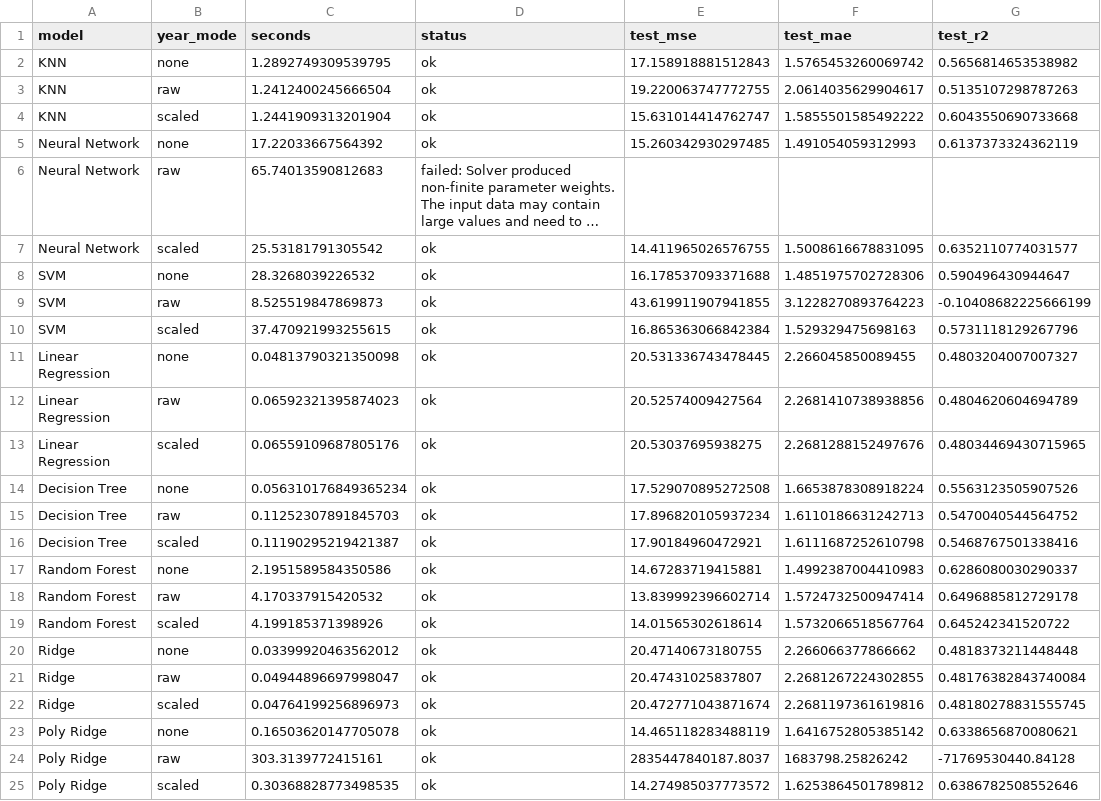
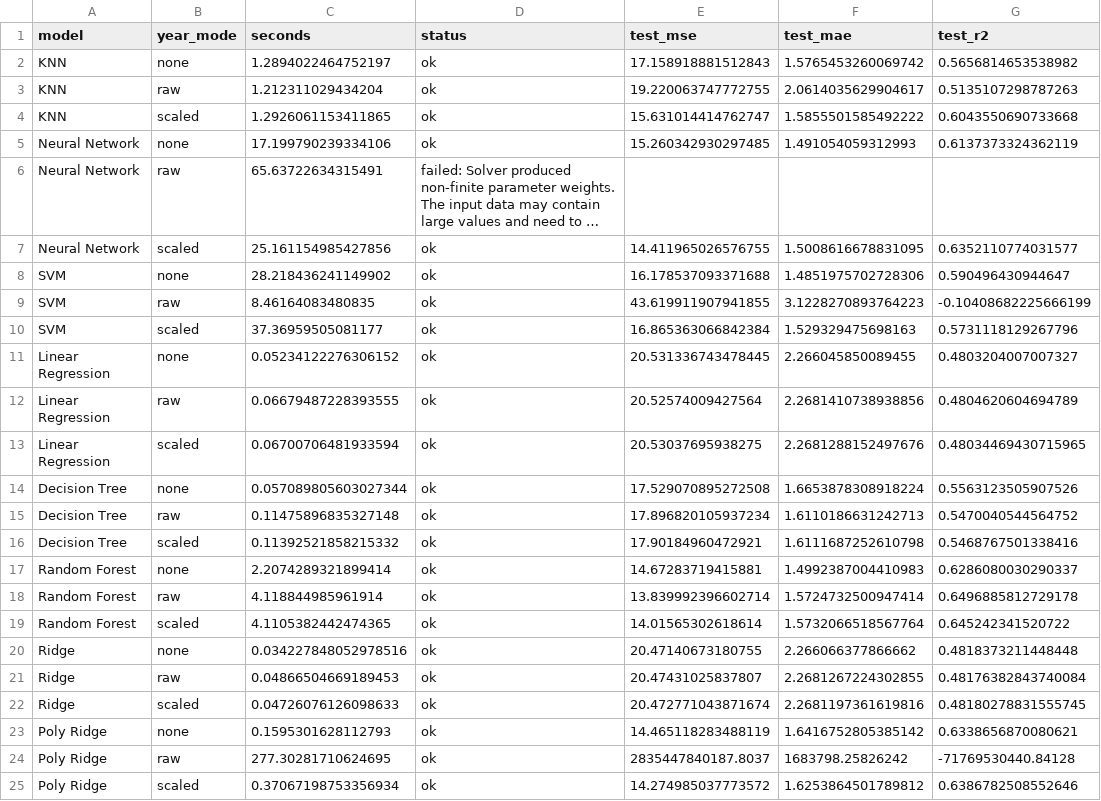
Before and after one commit to NeelG18/FLW-Modeling, a CSV file: results/year_ablation.csv, drawn as a sheet; only a part is shown; long unchanged cells end in …; the diff names each change by its address in the sheet, - before the commit and + after, or states it on an @@ line.

```diff
--- a/results/year_ablation.csv
+++ b/results/year_ablation.csv
-C2 (seconds): 1.2892749309539795
+C2 (seconds): 1.2894022464752197
-C3 (seconds): 1.2412400245666504
+C3 (seconds): 1.212311029434204
-C4 (seconds): 1.2441909313201904
+C4 (seconds): 1.2926061153411865
-C5 (seconds): 17.22033667564392
+C5 (seconds): 17.199790239334106
-C6 (seconds): 65.74013590812683
+C6 (seconds): 65.63722634315491
-C7 (seconds): 25.53181791305542
+C7 (seconds): 25.161154985427856
-C8 (seconds): 28.3268039226532
+C8 (seconds): 28.218436241149902
-C9 (seconds): 8.525519847869873
+C9 (seconds): 8.46164083480835
-C10 (seconds): 37.470921993255615
+C10 (seconds): 37.36959505081177
-C11 (seconds): 0.04813790321350098
+C11 (seconds): 0.05234122276306152
-C12 (seconds): 0.06592321395874023
+C12 (seconds): 0.06679487228393555
-C13 (seconds): 0.06559109687805176
+C13 (seconds): 0.06700706481933594
-C14 (seconds): 0.056310176849365234
+C14 (seconds): 0.057089805603027344
-C15 (seconds): 0.11252307891845703
+C15 (seconds): 0.11475896835327148
-C16 (seconds): 0.11190295219421387
+C16 (seconds): 0.11392521858215332
-C17 (seconds): 2.1951589584350586
+C17 (seconds): 2.2074289321899414
-C18 (seconds): 4.170337915420532
+C18 (seconds): 4.118844985961914
-C19 (seconds): 4.199185371398926
+C19 (seconds): 4.1105382442474365
-C20 (seconds): 0.03399920463562012
+C20 (seconds): 0.034227848052978516
-C21 (seconds): 0.04944896697998047
+C21 (seconds): 0.04866504669189453
-C22 (seconds): 0.04764199256896973
+C22 (seconds): 0.04726076126098633
-C23 (seconds): 0.16503620147705078
+C23 (seconds): 0.1595301628112793
-C24 (seconds): 303.3139772415161
+C24 (seconds): 277.30281710624695
-C25 (seconds): 0.30368828773498535
+C25 (seconds): 0.37067198753356934
```
Also changed, not shown: 7 other files.
